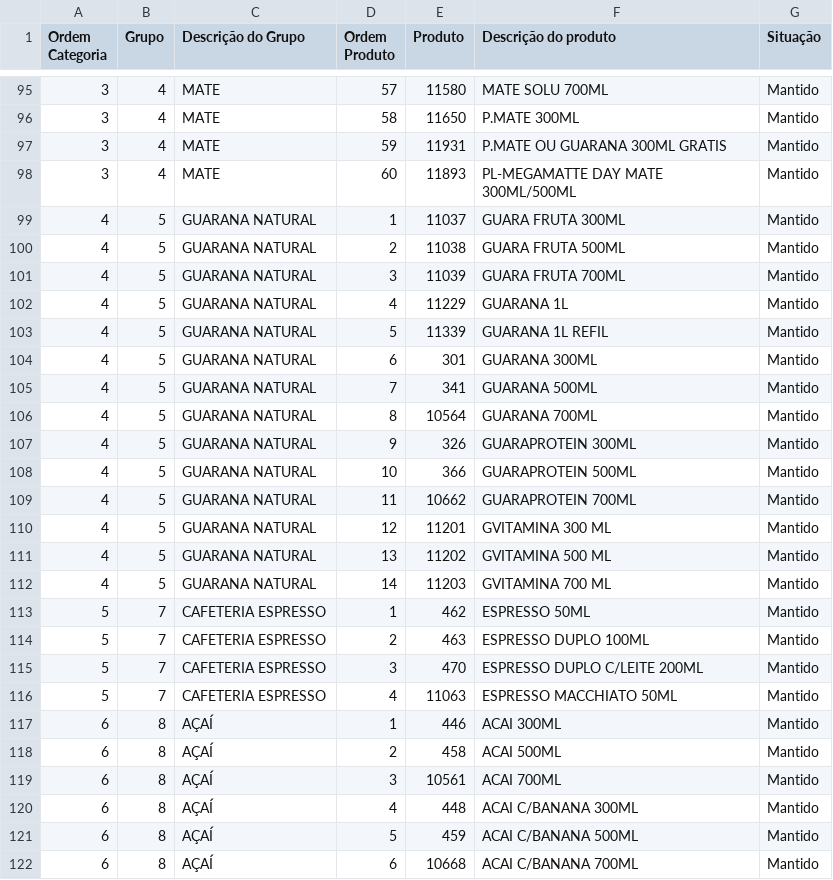
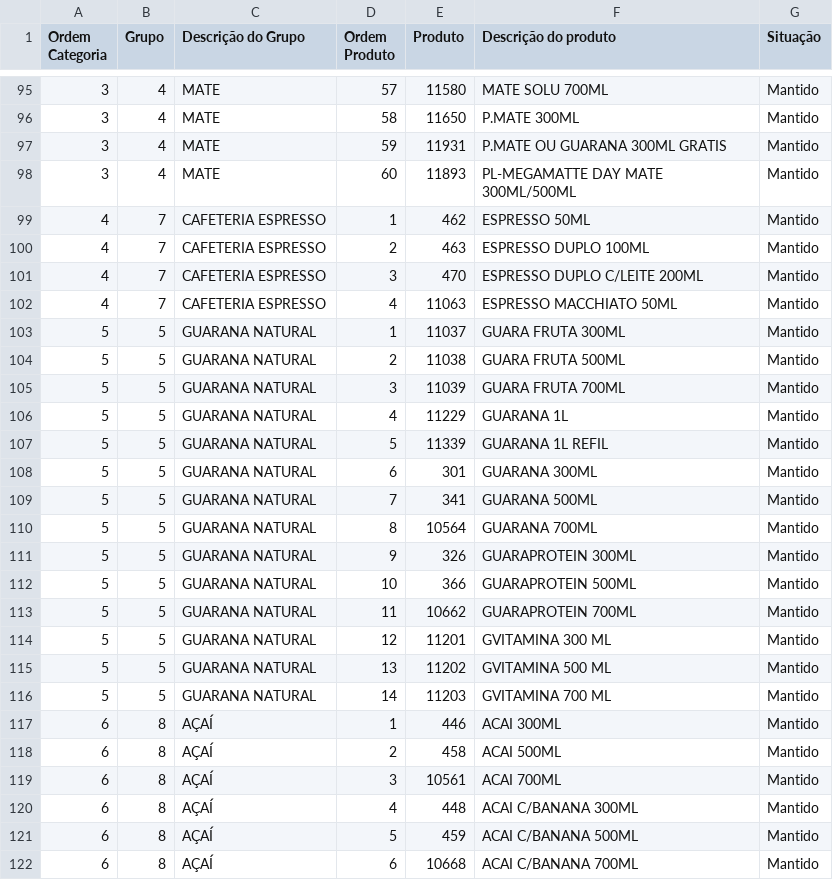
Before and after one commit to Ucasplayer/organizador-pdv-megamatte, a CSV file: data/pdv-final.csv, drawn as a sheet; only a part is shown, gaps mark what is left out.

Commit message:
Mudou a ordem das categorias na tela

```diff
--- a/data/pdv-final.csv
+++ b/data/pdv-final.csv
@@ -98,20 +98,20 @@
 "3";"4";"MATE";"60";"11893";"PL-MEGAMATTE DAY MATE 300ML/500ML";"Mantido"
-"4";"5";"GUARANA NATURAL";"1";"11037";"GUARA FRUTA 300ML";"Mantido"
-"4";"5";"GUARANA NATURAL";"2";"11038";"GUARA FRUTA 500ML";"Mantido"
-"4";"5";"GUARANA NATURAL";"3";"11039";"GUARA FRUTA 700ML";"Mantido"
-"4";"5";"GUARANA NATURAL";"4";"11229";"GUARANA 1L";"Mantido"
-"4";"5";"GUARANA NATURAL";"5";"11339";"GUARANA 1L REFIL";"Mantido"
-"4";"5";"GUARANA NATURAL";"6";"301";"GUARANA 300ML";"Mantido"
-"4";"5";"GUARANA NATURAL";"7";"341";"GUARANA 500ML";"Mantido"
-"4";"5";"GUARANA NATURAL";"8";"10564";"GUARANA 700ML";"Mantido"
-"4";"5";"GUARANA NATURAL";"9";"326";"GUARAPROTEIN 300ML";"Mantido"
-"4";"5";"GUARANA NATURAL";"10";"366";"GUARAPROTEIN 500ML";"Mantido"
-"4";"5";"GUARANA NATURAL";"11";"10662";"GUARAPROTEIN 700ML";"Mantido"
-"4";"5";"GUARANA NATURAL";"12";"11201";"GVITAMINA 300 ML";"Mantido"
-"4";"5";"GUARANA NATURAL";"13";"11202";"GVITAMINA 500 ML";"Mantido"
-"4";"5";"GUARANA NATURAL";"14";"11203";"GVITAMINA 700 ML";"Mantido"
-"5";"7";"CAFETERIA ESPRESSO";"1";"462";"ESPRESSO 50ML";"Mantido"
-"5";"7";"CAFETERIA ESPRESSO";"2";"463";"ESPRESSO DUPLO 100ML";"Mantido"
-"5";"7";"CAFETERIA ESPRESSO";"3";"470";"ESPRESSO DUPLO C/LEITE 200ML";"Mantido"
-"5";"7";"CAFETERIA ESPRESSO";"4";"11063";"ESPRESSO MACCHIATO 50ML";"Mantido"
+"4";"7";"CAFETERIA ESPRESSO";"1";"462";"ESPRESSO 50ML";"Mantido"
+"4";"7";"CAFETERIA ESPRESSO";"2";"463";"ESPRESSO DUPLO 100ML";"Mantido"
+"4";"7";"CAFETERIA ESPRESSO";"3";"470";"ESPRESSO DUPLO C/LEITE 200ML";"Mantido"
+"4";"7";"CAFETERIA ESPRESSO";"4";"11063";"ESPRESSO MACCHIATO 50ML";"Mantido"
+"5";"5";"GUARANA NATURAL";"1";"11037";"GUARA FRUTA 300ML";"Mantido"
+"5";"5";"GUARANA NATURAL";"2";"11038";"GUARA FRUTA 500ML";"Mantido"
+"5";"5";"GUARANA NATURAL";"3";"11039";"GUARA FRUTA 700ML";"Mantido"
+"5";"5";"GUARANA NATURAL";"4";"11229";"GUARANA 1L";"Mantido"
+"5";"5";"GUARANA NATURAL";"5";"11339";"GUARANA 1L REFIL";"Mantido"
+"5";"5";"GUARANA NATURAL";"6";"301";"GUARANA 300ML";"Mantido"
+"5";"5";"GUARANA NATURAL";"7";"341";"GUARANA 500ML";"Mantido"
+"5";"5";"GUARANA NATURAL";"8";"10564";"GUARANA 700ML";"Mantido"
+"5";"5";"GUARANA NATURAL";"9";"326";"GUARAPROTEIN 300ML";"Mantido"
+"5";"5";"GUARANA NATURAL";"10";"366";"GUARAPROTEIN 500ML";"Mantido"
+"5";"5";"GUARANA NATURAL";"11";"10662";"GUARAPROTEIN 700ML";"Mantido"
+"5";"5";"GUARANA NATURAL";"12";"11201";"GVITAMINA 300 ML";"Mantido"
+"5";"5";"GUARANA NATURAL";"13";"11202";"GVITAMINA 500 ML";"Mantido"
+"5";"5";"GUARANA NATURAL";"14";"11203";"GVITAMINA 700 ML";"Mantido"
 "6";"8";"AÇAÍ";"1";"446";"ACAI 300ML";"Mantido"
```
Also changed, not shown: 2 other files.
